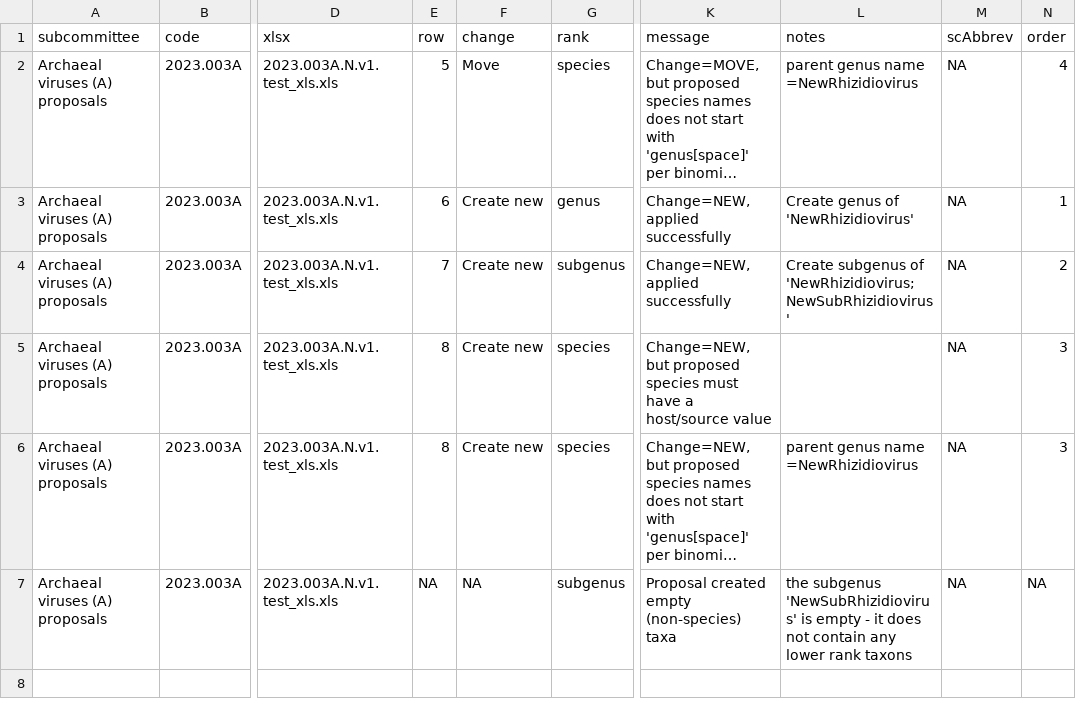
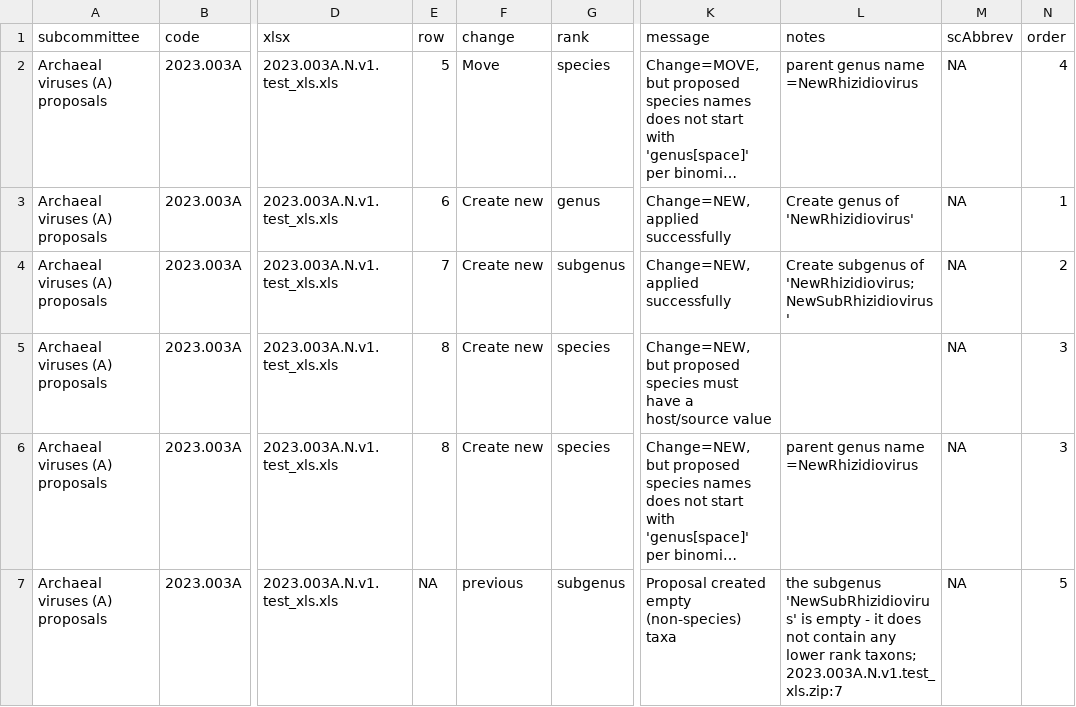
Before and after one commit to ICTV-Virus-Knowledgebase/ICTVproposalprocessor, a TSV file: testResults/proposalsTest37/QC.regression.tsv, drawn as a sheet; only a part is shown, gaps mark what is left out; long unchanged cells end in …; the diff names each change by its address in the sheet, - before the commit and + after, or states it on an @@ line.

```diff
--- a/testResults/proposalsTest37/QC.regression.tsv
+++ b/testResults/proposalsTest37/QC.regression.tsv
-F7 (change): NA
+F7 (change): previous
-L7 (notes): …lower rank taxons
+L7 (notes): …lower rank taxons; 2023.003A.N.v1.test_xls.zip:7
-N7 (order): NA
+N7 (order): 5
```
Also changed, not shown: testResults/proposalsMultiFileLinking/QC.regression.tsv, testResults/proposalsTest3_binomial/QC.regression.tsv, 20 other files.
